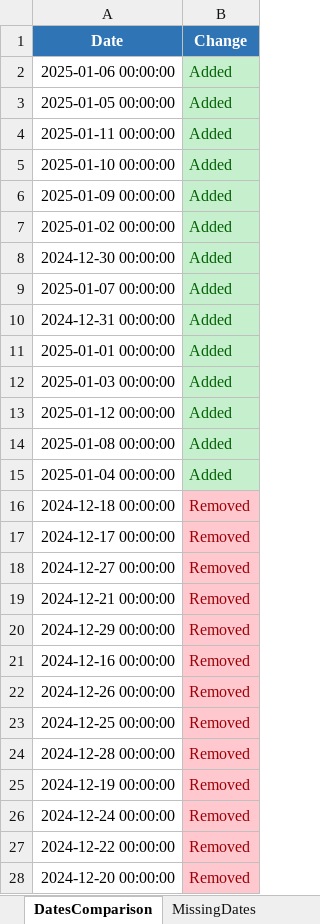
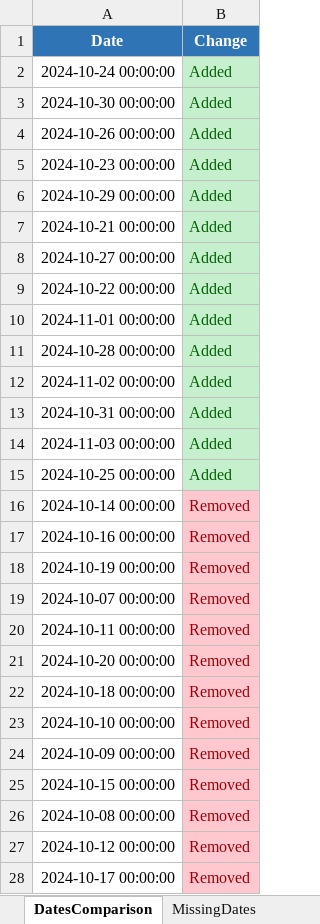
Before and after one commit to neildojeta/AutomatedPayrollAnalysis, an Excel workbook: ComparedResults/Full_Comparison.xlsx, sheet DatesComparison, drawn as a sheet; only a part is shown; values as stored, in another font and other column widths than the file's, no borders; the diff covers the shown part only; the diff names each change by its address in the sheet, - before the commit and + after, or states it on an @@ line.

```diff
--- a/ComparedResults/Full_Comparison.xlsx (sheet DatesComparison)
+++ b/ComparedResults/Full_Comparison.xlsx (sheet DatesComparison)
-A2 (Date): 2025-01-06 00:00:00
+A2 (Date): 2024-10-24 00:00:00
-A3 (Date): 2025-01-05 00:00:00
+A3 (Date): 2024-10-30 00:00:00
-A4 (Date): 2025-01-11 00:00:00
+A4 (Date): 2024-10-26 00:00:00
-A5 (Date): 2025-01-10 00:00:00
+A5 (Date): 2024-10-23 00:00:00
-A6 (Date): 2025-01-09 00:00:00
+A6 (Date): 2024-10-29 00:00:00
-A7 (Date): 2025-01-02 00:00:00
+A7 (Date): 2024-10-21 00:00:00
-A8 (Date): 2024-12-30 00:00:00
+A8 (Date): 2024-10-27 00:00:00
-A9 (Date): 2025-01-07 00:00:00
+A9 (Date): 2024-10-22 00:00:00
-A10 (Date): 2024-12-31 00:00:00
+A10 (Date): 2024-11-01 00:00:00
-A11 (Date): 2025-01-01 00:00:00
+A11 (Date): 2024-10-28 00:00:00
-A12 (Date): 2025-01-03 00:00:00
+A12 (Date): 2024-11-02 00:00:00
-A13 (Date): 2025-01-12 00:00:00
+A13 (Date): 2024-10-31 00:00:00
-A14 (Date): 2025-01-08 00:00:00
+A14 (Date): 2024-11-03 00:00:00
-A15 (Date): 2025-01-04 00:00:00
+A15 (Date): 2024-10-25 00:00:00
-A16 (Date): 2024-12-18 00:00:00
+A16 (Date): 2024-10-14 00:00:00
-A17 (Date): 2024-12-17 00:00:00
+A17 (Date): 2024-10-16 00:00:00
-A18 (Date): 2024-12-27 00:00:00
+A18 (Date): 2024-10-19 00:00:00
-A19 (Date): 2024-12-21 00:00:00
+A19 (Date): 2024-10-07 00:00:00
-A20 (Date): 2024-12-29 00:00:00
+A20 (Date): 2024-10-11 00:00:00
-A21 (Date): 2024-12-16 00:00:00
+A21 (Date): 2024-10-20 00:00:00
-A22 (Date): 2024-12-26 00:00:00
+A22 (Date): 2024-10-18 00:00:00
-A23 (Date): 2024-12-25 00:00:00
+A23 (Date): 2024-10-10 00:00:00
-A24 (Date): 2024-12-28 00:00:00
+A24 (Date): 2024-10-09 00:00:00
-A25 (Date): 2024-12-19 00:00:00
+A25 (Date): 2024-10-15 00:00:00
-A26 (Date): 2024-12-24 00:00:00
+A26 (Date): 2024-10-08 00:00:00
-A27 (Date): 2024-12-22 00:00:00
+A27 (Date): 2024-10-12 00:00:00
-A28 (Date): 2024-12-20 00:00:00
+A28 (Date): 2024-10-17 00:00:00
```
Also changed, not shown: 1 edited cell elsewhere in this sheet, sheet HoursComparison, sheet TripsComparison, sheet Summary, sheet OperatorChanges, sheet LeaseComparison, other sheet tabs, ComparedResults/CCCTA_Comparison.xlsx, ComparedResults/Dashboard.xlsm, 41 other files.
